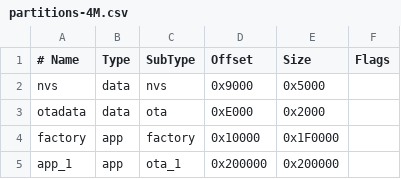
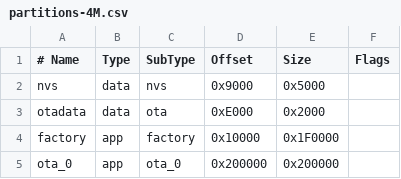
Before and after one commit to VibeCoding-tw/esp32c3-launcher, a CSV file: partitions-4M.csv, drawn as a sheet.

```diff
--- a/partitions-4M.csv
+++ b/partitions-4M.csv
@@ -4,2 +4,2 @@ otadata,   data, ota,     0xE000,   0x2000
 factory,   app,  factory, 0x10000,  0x1F0000
-app_1,     app,  ota_1,   0x200000, 0x200000
+ota_0,     app,  ota_0,   0x200000, 0x200000
```
Also changed, not shown: 3 other files.
